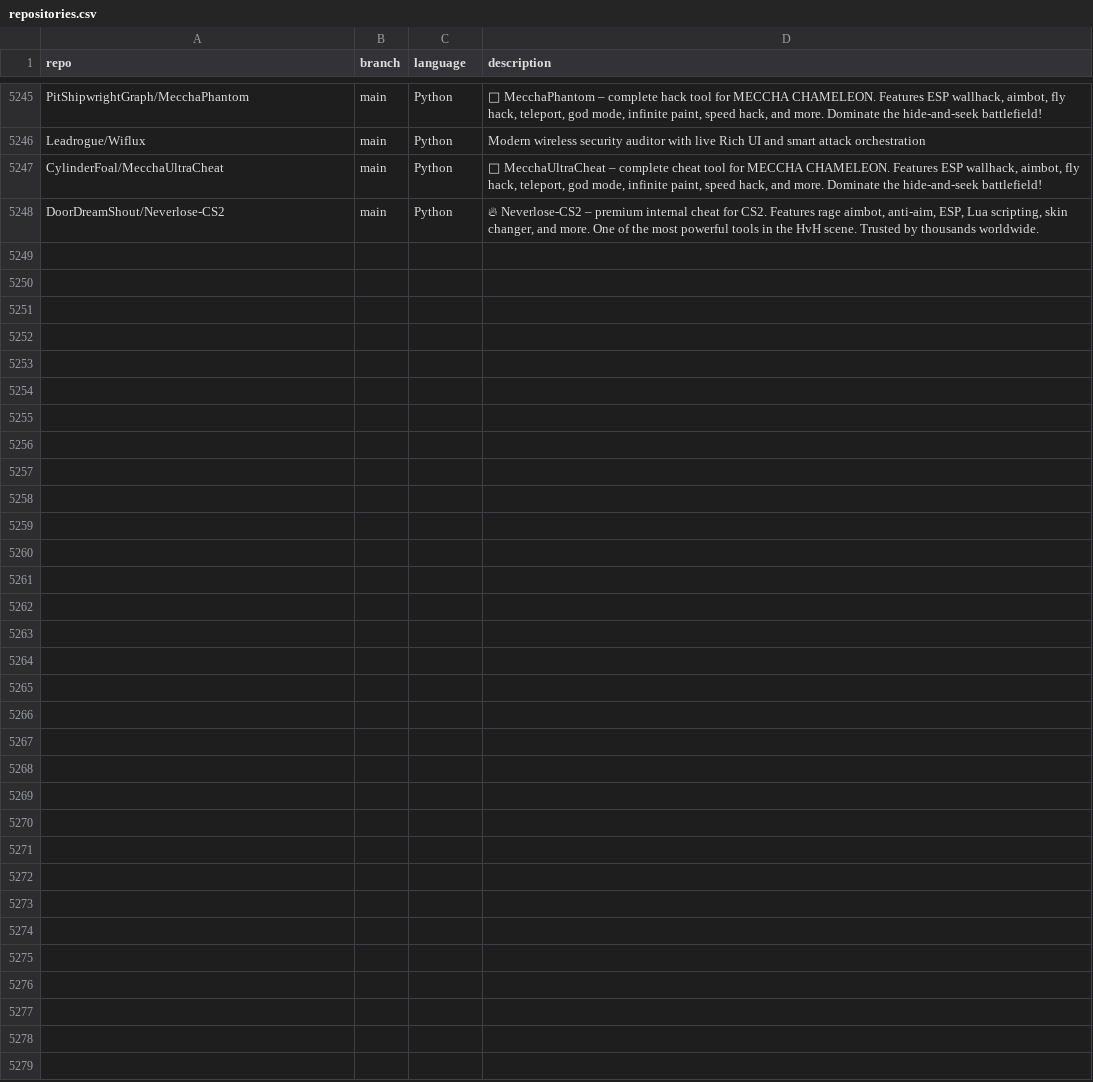
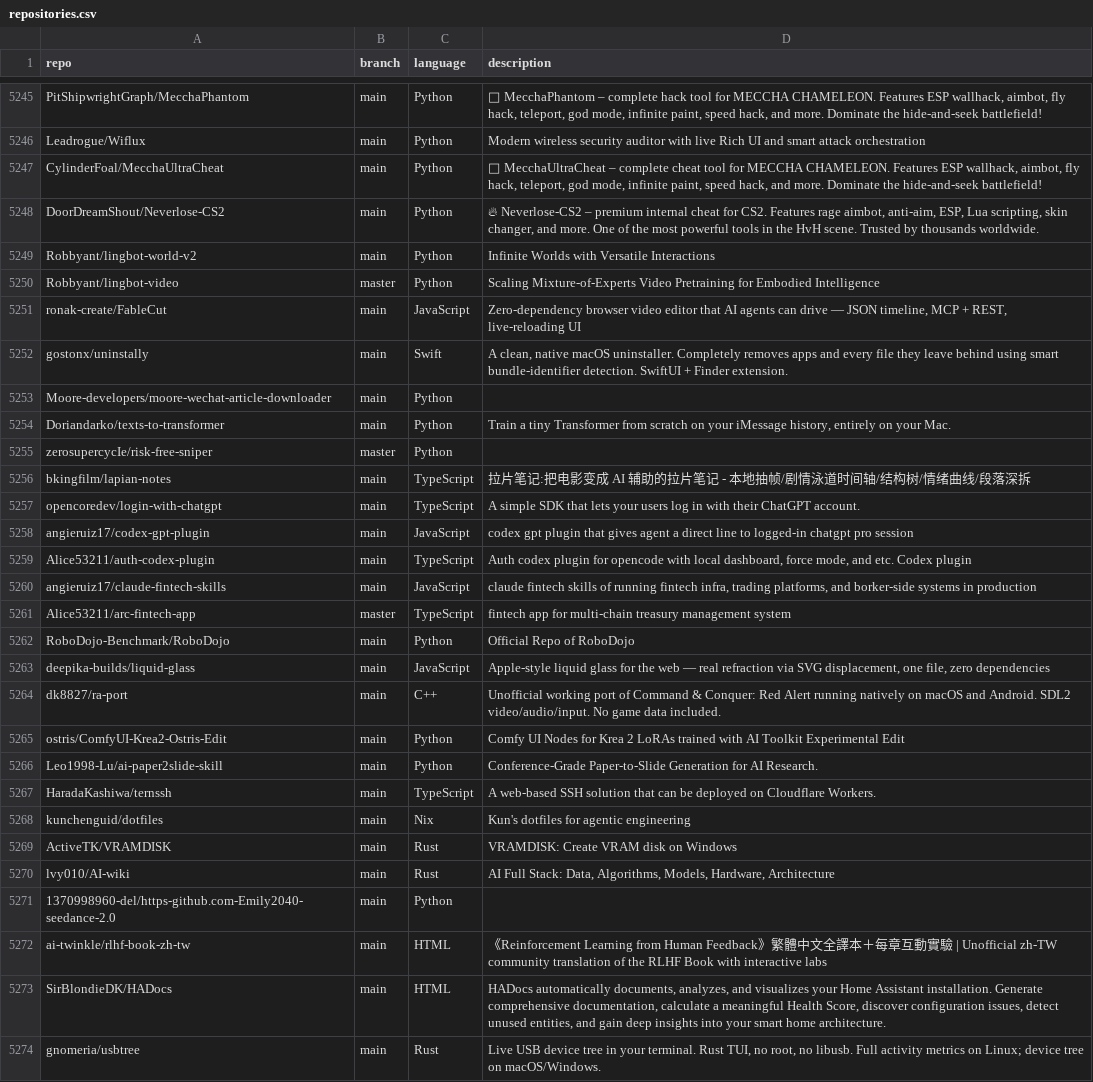
Before and after one commit to JOSIAHTHEPROGRAMMER/GitHubTree, a CSV file: _data/repositories.csv, drawn as a sheet; only a part is shown, gaps mark what is left out; the diff names each change by its address in the sheet, - before the commit and + after, or states it on an @@ line.

Commit message:
chore: added 26 new repos

```diff
--- a/_data/repositories.csv
+++ b/_data/repositories.csv
+row 5249: Robbyant/lingbot-world-v2 | main | Python | Infinite Worlds with Versatile Interactions
+row 5250: Robbyant/lingbot-video | master | Python | Scaling Mixture-of-Experts Video Pretraining for Embodied Intelligence
+row 5251: ronak-create/FableCut | main | JavaScript | Zero-dependency browser video editor that AI agents can drive — JSON timeline, MCP + REST, live-reloading UI
+row 5252: gostonx/uninstally | main | Swift | A clean, native macOS uninstaller. Completely removes apps and every file they leave behind using smart bundle-identifier detection. SwiftUI + Finder extension.
+row 5253: Moore-developers/moore-wechat-article-downloader | main | Python
+row 5254: Doriandarko/texts-to-transformer | main | Python | Train a tiny Transformer from scratch on your iMessage history, entirely on your Mac.
+row 5255: zerosupercycIe/risk-free-sniper | master | Python
+row 5256: bkingfilm/lapian-notes | main | TypeScript | 拉片笔记:把电影变成 AI 辅助的拉片笔记 - 本地抽帧/剧情泳道时间轴/结构树/情绪曲线/段落深拆
+row 5257: opencoredev/login-with-chatgpt | main | TypeScript | A simple SDK that lets your users log in with their ChatGPT account.
+row 5258: angieruiz17/codex-gpt-plugin | main | JavaScript | codex gpt plugin that gives agent a direct line to logged-in chatgpt pro session
+row 5259: Alice53211/auth-codex-plugin | main | TypeScript | Auth codex plugin for opencode with local dashboard, force mode, and etc. Codex plugin
+row 5260: angieruiz17/claude-fintech-skills | main | JavaScript | claude fintech skills of running fintech infra, trading platforms, and borker-side systems in production
+row 5261: Alice53211/arc-fintech-app | master | TypeScript | fintech app for multi-chain treasury management system
+row 5262: RoboDojo-Benchmark/RoboDojo | main | Python | Official Repo of RoboDojo
+row 5263: deepika-builds/liquid-glass | main | JavaScript | Apple-style liquid glass for the web — real refraction via SVG displacement, one file, zero dependencies
+row 5264: dk8827/ra-port | main | C++ | Unofficial working port of Command & Conquer: Red Alert running natively on macOS and Android. SDL2 video/audio/input. No game data included.
+row 5265: ostris/ComfyUI-Krea2-Ostris-Edit | main | Python | Comfy UI Nodes for Krea 2 LoRAs trained with AI Toolkit Experimental Edit
+row 5266: Leo1998-Lu/ai-paper2slide-skill | main | Python | Conference-Grade Paper-to-Slide Generation for AI Research.
+row 5267: HaradaKashiwa/ternssh | main | TypeScript | A web-based SSH solution that can be deployed on Cloudflare Workers.
+row 5268: kunchenguid/dotfiles | main | Nix | Kun's dotfiles for agentic engineering
+row 5269: ActiveTK/VRAMDISK | main | Rust | VRAMDISK: Create VRAM disk on Windows
+row 5270: lvy010/AI-wiki | main | Rust | AI Full Stack: Data, Algorithms, Models, Hardware, Architecture
+row 5271: 1370998960-del/https-github.com-Emily2040-seedance-2.0 | main | Python
+row 5272: ai-twinkle/rlhf-book-zh-tw | main | HTML | 《Reinforcement Learning from Human Feedback》繁體中文全譯本＋每章互動實驗 | Unofficial zh-TW community translation of the RLHF Book with interactive labs
+row 5273: SirBlondieDK/HADocs | main | HTML | HADocs automatically documents, analyzes, and visualizes your Home Assistant installation. Generate comprehensive documentation, calculate a meaningful Health Score, discover configuration issues, detect unused entities, and gain deep insights into your smart home architecture.
+row 5274: gnomeria/usbtree | main | Rust | Live USB device tree in your terminal. Rust TUI, no root, no libusb. Full activity metrics on Linux; device tree on macOS/Windows.
```
